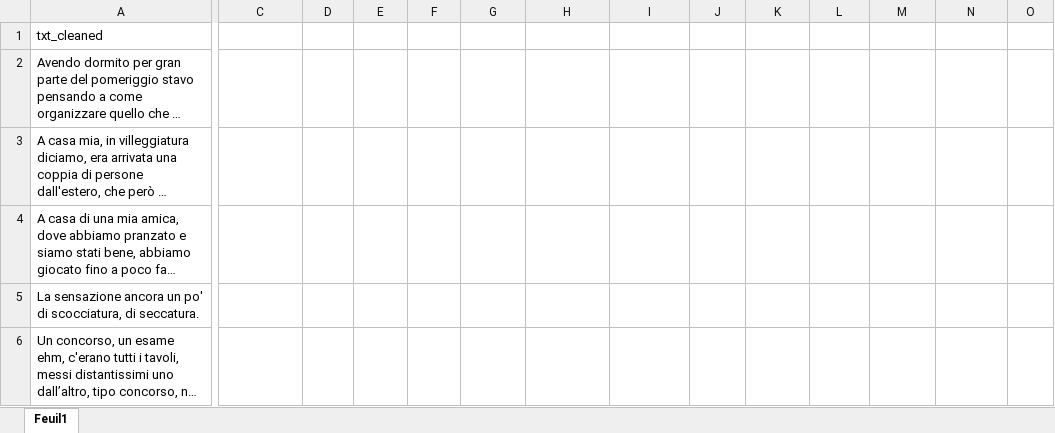
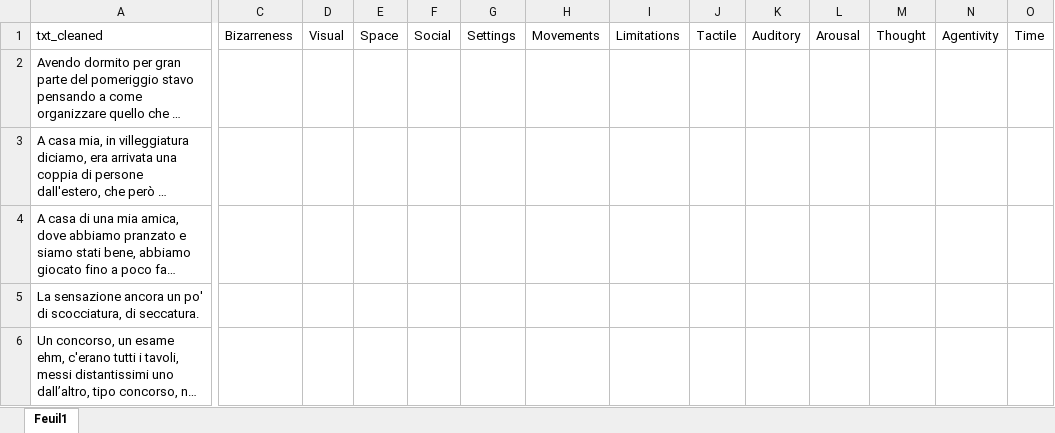
Before and after one commit to EnzoGeLe/Enzo, an Excel workbook: Bizarreness/ClasseurGPT.xlsx, sheet Feuil1, drawn as a sheet; only a part is shown, gaps mark what is left out; long unchanged cells end in …; values as stored, in another font and other column widths than the file's, no borders; the diff covers the shown part only; the diff names each change by its address in the sheet, - before the commit and + after, or states it on an @@ line.

Commit message:
Add files via upload

```diff
--- a/Bizarreness/ClasseurGPT.xlsx (sheet Feuil1)
+++ b/Bizarreness/ClasseurGPT.xlsx (sheet Feuil1)
-C1: (empty)
+C1: Bizarreness
-D1: (empty)
+D1: Visual
-E1: (empty)
+E1: Space
-F1: (empty)
+F1: Social
-G1: (empty)
+G1: Settings
-H1: (empty)
+H1: Movements
-I1: (empty)
+I1: Limitations
-J1: (empty)
+J1: Tactile
-K1: (empty)
+K1: Auditory
-L1: (empty)
+L1: Arousal
-M1: (empty)
+M1: Thought
-N1: (empty)
+N1: Agentivity
-O1: (empty)
+O1: Time
```
Also changed, not shown: 6 edited cells elsewhere in this sheet.
